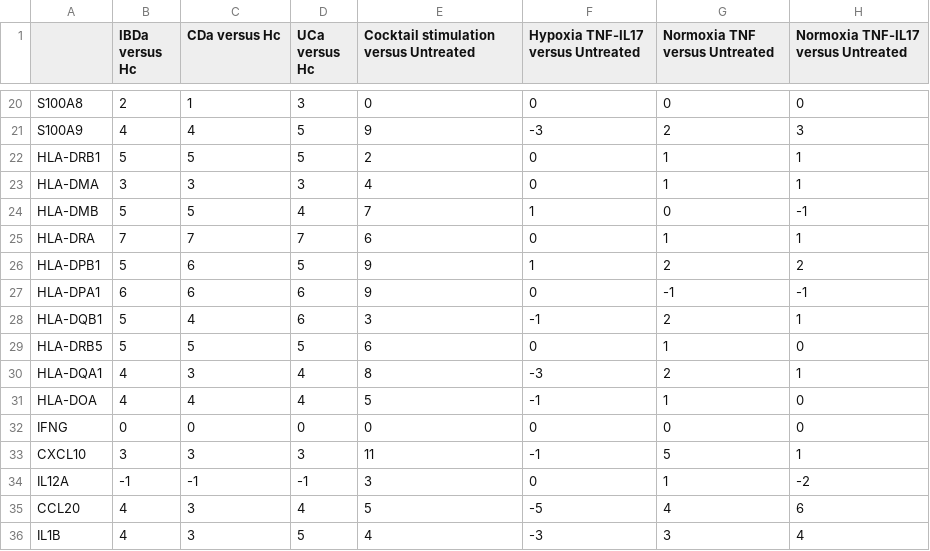
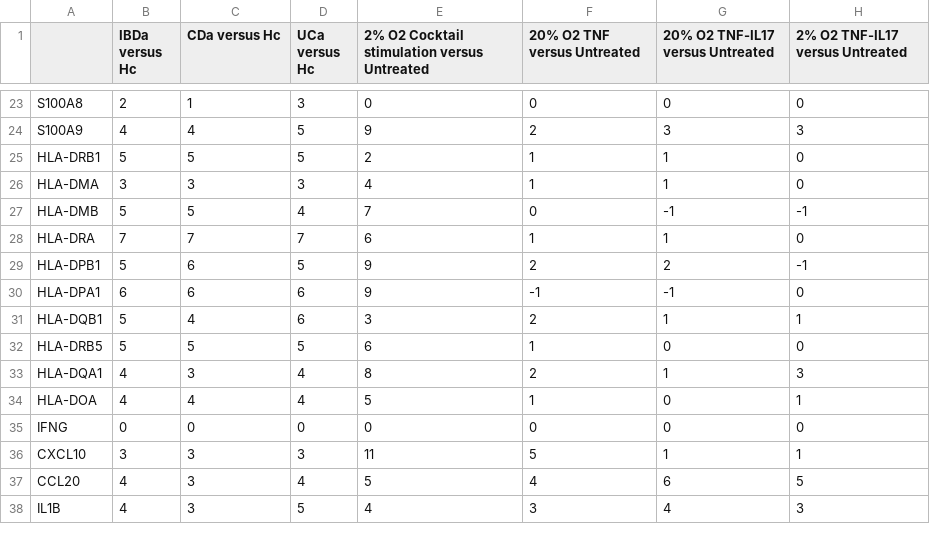
Before and after one commit to saraper/Supplementary_material, a CSV file: Model analysis/Expression_data.csv, drawn as a sheet; only a part is shown, gaps mark what is left out; removed rows and columns are numbered as before the commit, all else as after; the diff covers the shown part only; the diff names each change by its address in the sheet, - before the commit and + after, or states it on an @@ line.

```diff
--- a/Model analysis/Expression_data.csv
+++ b/Model analysis/Expression_data.csv
-E1: Cocktail stimulation versus Untreated
+E1: 2% O2 Cocktail stimulation versus Untreated
-F1: Hypoxia TNF-IL17 versus Untreated
+F1: 20% O2 TNF versus Untreated
-G1: Normoxia TNF versus Untreated
+G1: 20% O2 TNF-IL17 versus Untreated
-H1: Normoxia TNF-IL17 versus Untreated
+H1: 2% O2 TNF-IL17 versus Untreated
-F24 (20% O2 TNF versus Untreated): -3
+F24 (20% O2 TNF versus Untreated): 2
-G24 (20% O2 TNF-IL17 versus Untreated): 2
+G24 (20% O2 TNF-IL17 versus Untreated): 3
-F25:F26 (20% O2 TNF versus Untreated): 0
+F25:F26 (20% O2 TNF versus Untreated): 1
-H25:H26 (2% O2 TNF-IL17 versus Untreated): 1
+H25:H26 (2% O2 TNF-IL17 versus Untreated): 0
-F27 (20% O2 TNF versus Untreated): 1
+F27 (20% O2 TNF versus Untreated): 0
-G27 (20% O2 TNF-IL17 versus Untreated): 0
+G27 (20% O2 TNF-IL17 versus Untreated): -1
-F28 (20% O2 TNF versus Untreated): 0
+F28 (20% O2 TNF versus Untreated): 1
-H28 (2% O2 TNF-IL17 versus Untreated): 1
+H28 (2% O2 TNF-IL17 versus Untreated): 0
-F29 (20% O2 TNF versus Untreated): 1
+F29 (20% O2 TNF versus Untreated): 2
-H29 (2% O2 TNF-IL17 versus Untreated): 2
+H29 (2% O2 TNF-IL17 versus Untreated): -1
-F30 (20% O2 TNF versus Untreated): 0
+F30 (20% O2 TNF versus Untreated): -1
-H30 (2% O2 TNF-IL17 versus Untreated): -1
+H30 (2% O2 TNF-IL17 versus Untreated): 0
-F31 (20% O2 TNF versus Untreated): -1
+F31 (20% O2 TNF versus Untreated): 2
-G31 (20% O2 TNF-IL17 versus Untreated): 2
+G31 (20% O2 TNF-IL17 versus Untreated): 1
-F32 (20% O2 TNF versus Untreated): 0
+F32 (20% O2 TNF versus Untreated): 1
-G32 (20% O2 TNF-IL17 versus Untreated): 1
+G32 (20% O2 TNF-IL17 versus Untreated): 0
-F33 (20% O2 TNF versus Untreated): -3
+F33 (20% O2 TNF versus Untreated): 2
-G33 (20% O2 TNF-IL17 versus Untreated): 2
+G33 (20% O2 TNF-IL17 versus Untreated): 1
-H33 (2% O2 TNF-IL17 versus Untreated): 1
+H33 (2% O2 TNF-IL17 versus Untreated): 3
-F34 (20% O2 TNF versus Untreated): -1
+F34 (20% O2 TNF versus Untreated): 1
-G34 (20% O2 TNF-IL17 versus Untreated): 1
+G34 (20% O2 TNF-IL17 versus Untreated): 0
-H34 (2% O2 TNF-IL17 versus Untreated): 0
+H34 (2% O2 TNF-IL17 versus Untreated): 1
-F36 (20% O2 TNF versus Untreated): -1
+F36 (20% O2 TNF versus Untreated): 5
-G36 (20% O2 TNF-IL17 versus Untreated): 5
+G36 (20% O2 TNF-IL17 versus Untreated): 1
-row 34: IL12A | -1 | -1 | -1 | 3 | 0 | 1 | -2
-F37 (20% O2 TNF versus Untreated): -5
+F37 (20% O2 TNF versus Untreated): 4
-G37 (20% O2 TNF-IL17 versus Untreated): 4
+G37 (20% O2 TNF-IL17 versus Untreated): 6
-H37 (2% O2 TNF-IL17 versus Untreated): 6
+H37 (2% O2 TNF-IL17 versus Untreated): 5
-F38 (20% O2 TNF versus Untreated): -3
+F38 (20% O2 TNF versus Untreated): 3
-G38 (20% O2 TNF-IL17 versus Untreated): 3
+G38 (20% O2 TNF-IL17 versus Untreated): 4
-H38 (2% O2 TNF-IL17 versus Untreated): 4
+H38 (2% O2 TNF-IL17 versus Untreated): 3
```
Also changed, not shown: 4 added rows, 4 removed rows and 31 edited cells elsewhere in this file, 3 other files.
